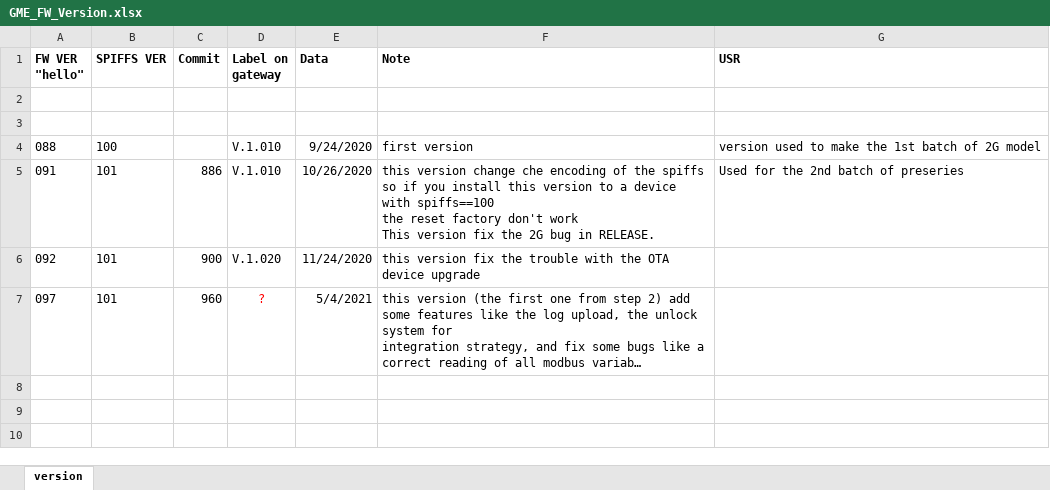
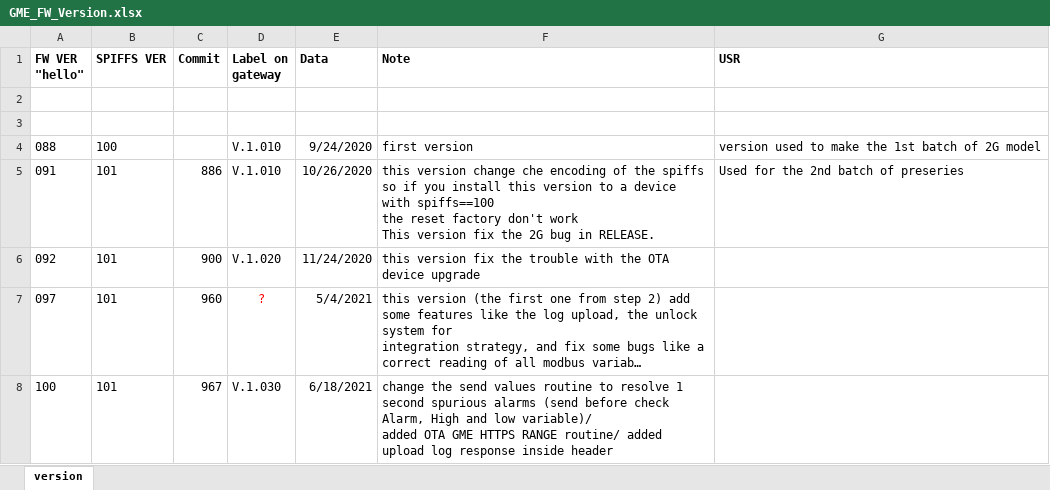
Before and after one commit to accarel/c780_carel_cloud_engine_binary, an Excel workbook: Production_Binaries/GME_FW_Version.xlsx, sheet version, drawn as a sheet; long unchanged cells end in …; values as stored, in another font and other column widths than the file's, no borders; ↵ is a line break in a cell; the diff names each change by its address in the sheet, - before the commit and + after, or states it on an @@ line.

Commit message:
added the new version V100

```diff
--- a/Production_Binaries/GME_FW_Version.xlsx (sheet version)
+++ b/Production_Binaries/GME_FW_Version.xlsx (sheet version)
+row 8: 100 | 101 | 967 | V.1.030 | 6/18/2021 | change the send values routine to resolve 1 second spurious alarms (send before check Alarm, High and low variable)/ ↵ added OTA GME HTTPS RANGE routine/ added upload log response inside header
```
Also changed, not shown: 9 other files.
